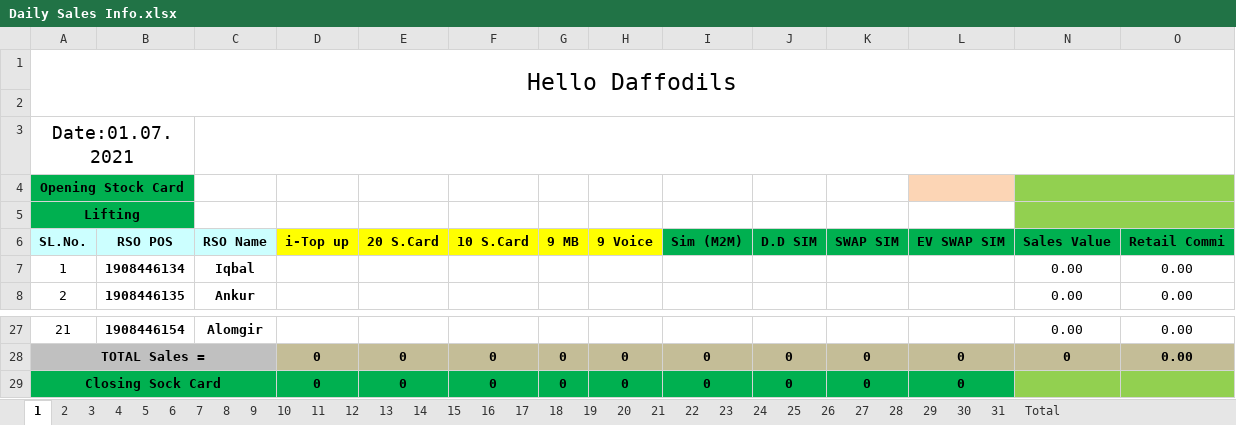
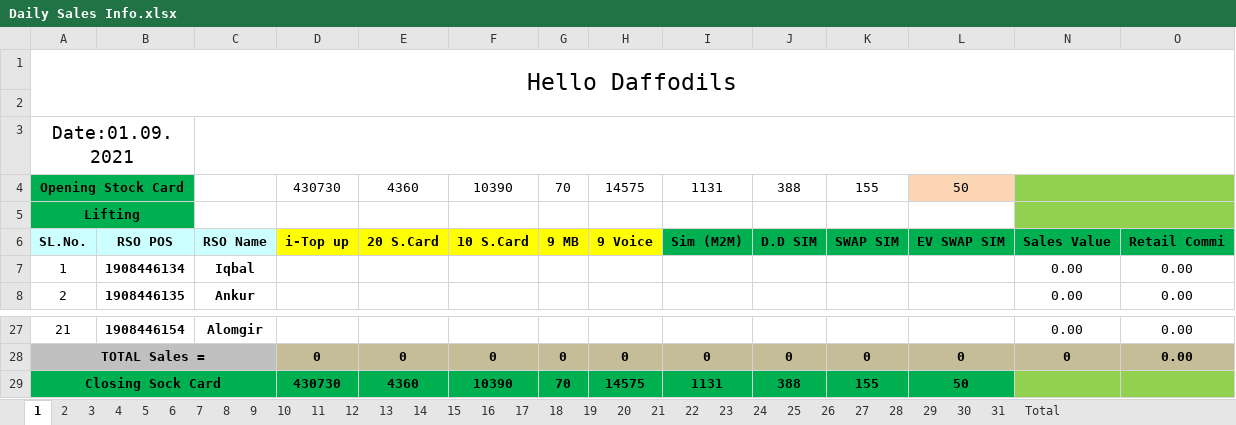
Before and after one commit to aliulkabir/hd, an Excel workbook: Others/Kit File/Daily Sales Info.xlsx, sheet 1, drawn as a sheet; only a part is shown, gaps mark what is left out; values as stored, in another font and other column widths than the file's, no borders; conditional formats not drawn; the diff names each change by its address in the sheet, - before the commit and + after, or states it on an @@ line.

```diff
--- a/Others/Kit File/Daily Sales Info.xlsx (sheet 1)
+++ b/Others/Kit File/Daily Sales Info.xlsx (sheet 1)
-A3: Date:01.07.2021
+A3: Date:01.09.2021
-D4: (empty)
+D4: 430730
-E4: (empty)
+E4: 4360
-F4: (empty)
+F4: 10390
-G4: (empty)
+G4: 70
-H4: (empty)
+H4: 14575
-I4: (empty)
+I4: 1131
-J4: (empty)
+J4: 388
-K4: (empty)
+K4: 155
-L4: (empty)
+L4: 50
-D29: 0
+D29: 430730
-E29: 0
+E29: 4360
-F29: 0
+F29: 10390
-G29: 0
+G29: 70
-H29: 0
+H29: 14575
-I29: 0
+I29: 1131
-J29: 0
+J29: 388
-K29: 0
+K29: 155
-L29: 0
+L29: 50
```
Also changed, not shown: sheet 31, sheet 30, sheet 10, sheet 11, sheet 12, sheet 13, 25 more sheets, August'21/31.08.2021/Bank Statement August-2021.xlsx, August'21/31.08.2021/Daily Sales Info August-2021.xlsx, 13 other files.
